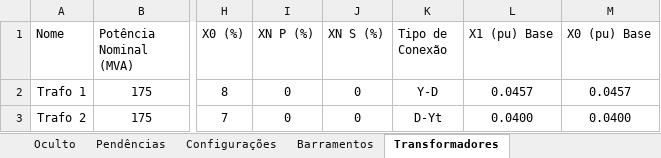
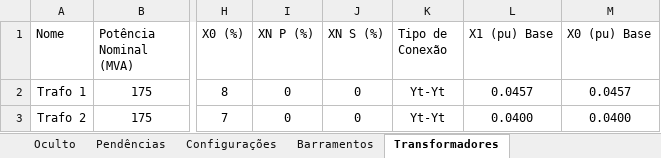
Before and after one commit to muradaniel/xlfaults, an Excel workbook: xlfaults.xlsm, sheet Transformadores, drawn as a sheet; only a part is shown, gaps mark what is left out; values as stored, in another font and other column widths than the file's, no borders; conditional formats and table styles not drawn; the diff names each change by its address in the sheet, - before the commit and + after, or states it on an @@ line.

```diff
--- a/xlfaults.xlsm (sheet Transformadores)
+++ b/xlfaults.xlsm (sheet Transformadores)
-K2 (Tipo de Conexão): Y-D
+K2 (Tipo de Conexão): Yt-Yt
-K3 (Tipo de Conexão): D-Yt
+K3 (Tipo de Conexão): Yt-Yt
```
Also changed, not shown: sheet Z Barra (0), sheet Y Barra (0), sheet Pendências, sheet Oculto, resultados.xlsx, 10 other files.
